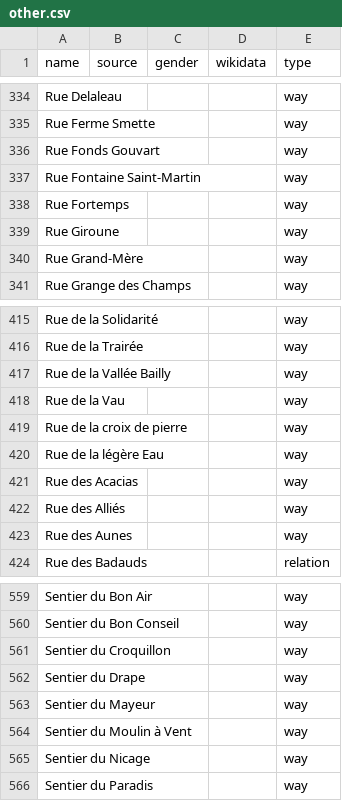
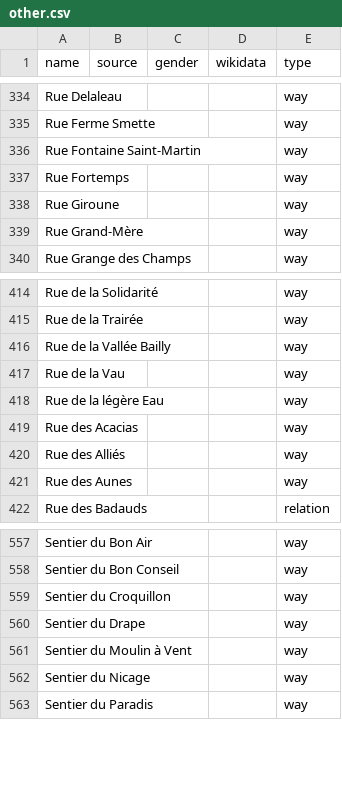
Before and after one commit to EqualStreetNames/equalstreetnames-braine-lalleud, a CSV file: data/other.csv, drawn as a sheet; only a part is shown, gaps mark what is left out; the diff names each change by its address in the sheet, - before the commit and + after, or states it on an @@ line.

```diff
--- a/data/other.csv
+++ b/data/other.csv
-row 336: Rue Fonds Gouvart |  |  |  | way
-row 419: Rue de la croix de pierre |  |  |  | way
-row 563: Sentier du Mayeur |  |  |  | way
```
Also changed, not shown: 2 other files.
